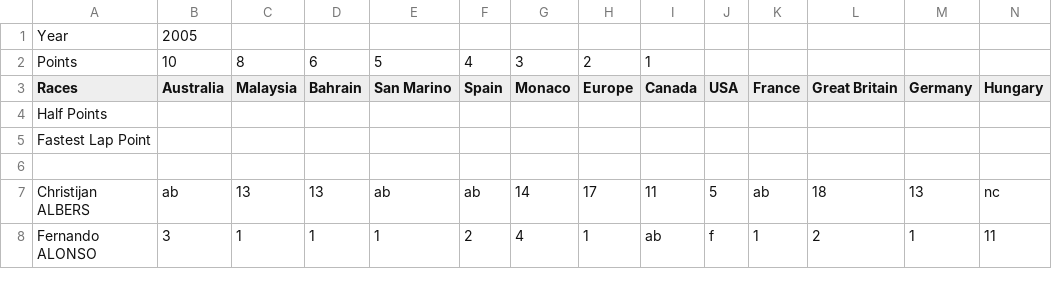
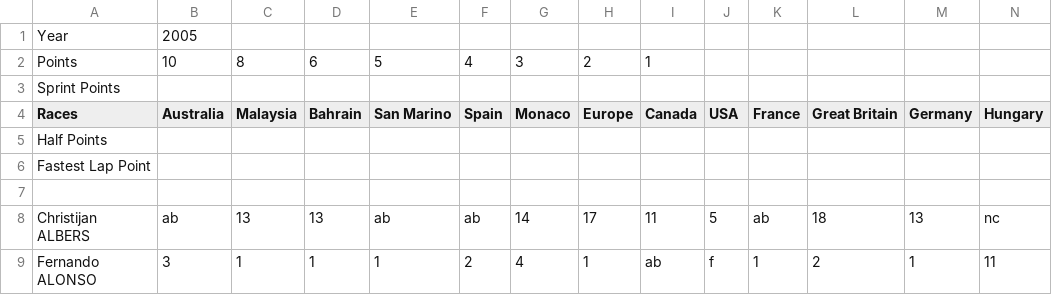
Before and after one commit to salik1992/f1-playoff, a CSV file: src/data/seasons/2005.csv, drawn as a sheet; only a part is shown; rows hold the shown columns only; the diff names each change by its address in the sheet, - before the commit and + after, or states it on an @@ line.

```diff
--- a/src/data/seasons/2005.csv
+++ b/src/data/seasons/2005.csv
+row 3: Sprint Points
```
Also changed, not shown: src/data/seasons/2012.csv, src/data/seasons/2016.csv, 37 other files.
